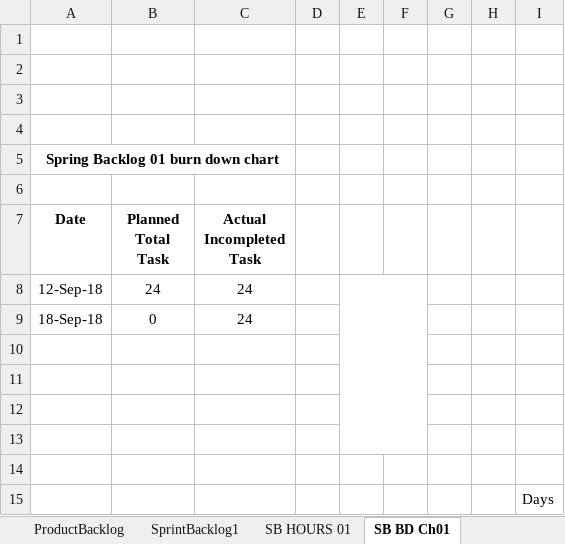
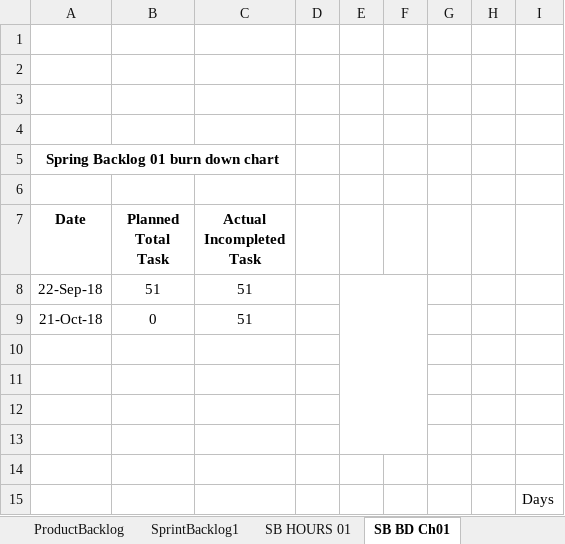
Before and after one commit to gauravchaudhary9/VenueBookingSystem, an Excel workbook: Product Backlog.xlsx, sheet SB BD Ch01, drawn as a sheet; values as stored, in another font and other column widths than the file's, no borders; charts and pictures not drawn; removed rows and columns are numbered as before the commit, all else as after; the diff names each change by its address in the sheet, - before the commit and + after, or states it on an @@ line.

```diff
--- a/Product Backlog.xlsx (sheet SB BD Ch01)
+++ b/Product Backlog.xlsx (sheet SB BD Ch01)
-row 8: 12-Sep-18 | 24 | 24
-row 9: 18-Sep-18 | 0 | 24
+row 8: 22-Sep-18 | 51 | 51
+row 9: 21-Oct-18 | 0 | 51
```
Also changed, not shown: sheet ProductBacklog, sheet SprintBacklog1, sheet SprintBacklog2, sheet SprintBacklog3, sheet SB BD Ch02, sheet SB BD Ch03, charts or pictures.
